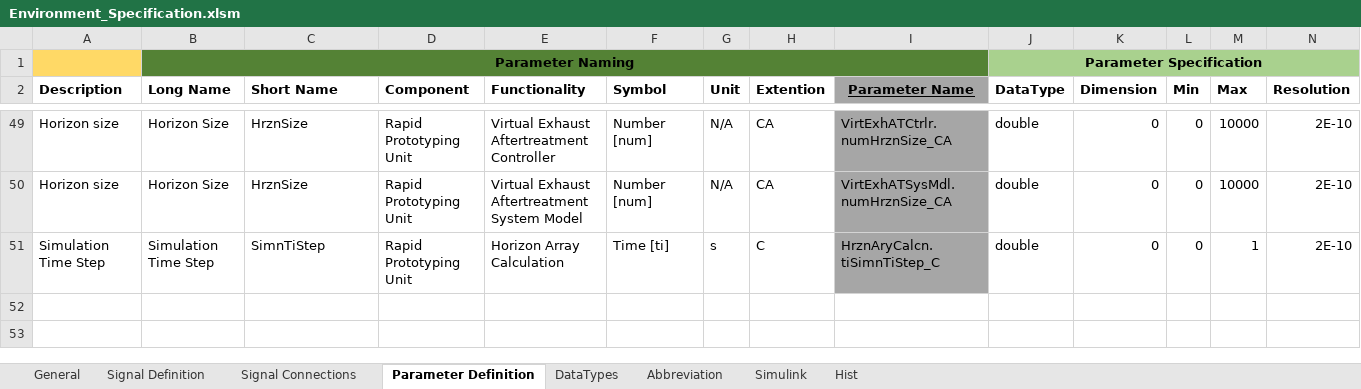
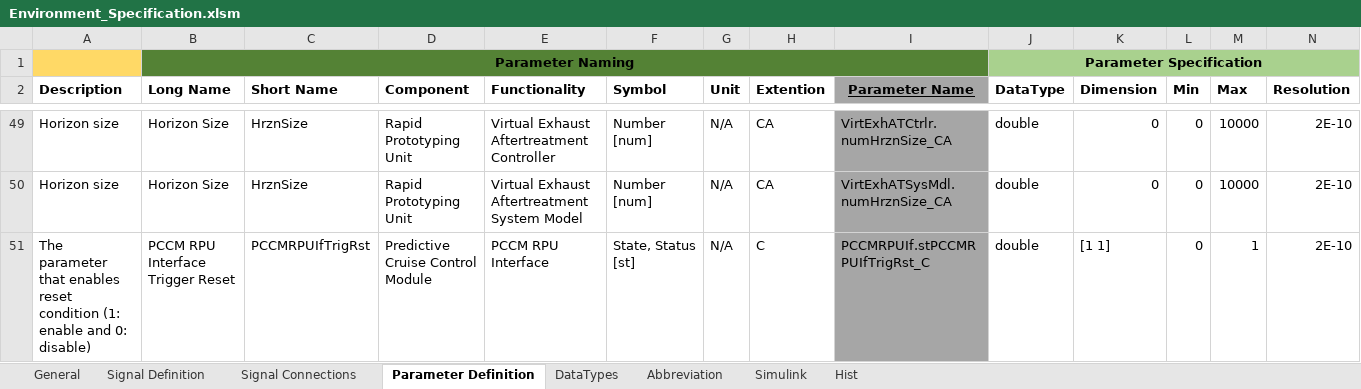
Before and after one commit to eozatay/optitruck_simulator, an Excel workbook: Environment_Specification.xlsm, sheet Parameter Definition, drawn as a sheet; only a part is shown, gaps mark what is left out; values as stored, in another font and other column widths than the file's, no borders; charts and pictures not drawn; removed rows and columns are numbered as before the commit, all else as after; rows hold the shown columns only; the diff names each change by its address in the sheet, - before the commit and + after, or states it on an @@ line.

```diff
--- a/Environment_Specification.xlsm (sheet Parameter Definition)
+++ b/Environment_Specification.xlsm (sheet Parameter Definition)
-row 51: Simulation Time Step | Simulation Time Step | SimnTiStep | Rapid Prototyping Unit | Horizon Array Calculation | Time [ti] | s | C | HrznAryCalcn.tiSimnTiStep_C | double | 0 | 0 | 1 | 2E-10
+row 51: The parameter that enables reset condition (1: enable and 0: disable) | PCCM RPU Interface Trigger Reset | PCCMRPUIfTrigRst | Predictive Cruise Control Module | PCCM RPU Interface | State, Status [st] | N/A | C | PCCMRPUIf.stPCCMRPUIfTrigRst_C | double | [1 1] | 0 | 1 | 2E-10
```
Also changed, not shown: sheet Signal Definition, sheet Signal Connections, sheet Simulink, sheet Abbreviation, formulas that keep their value, charts or pictures.
